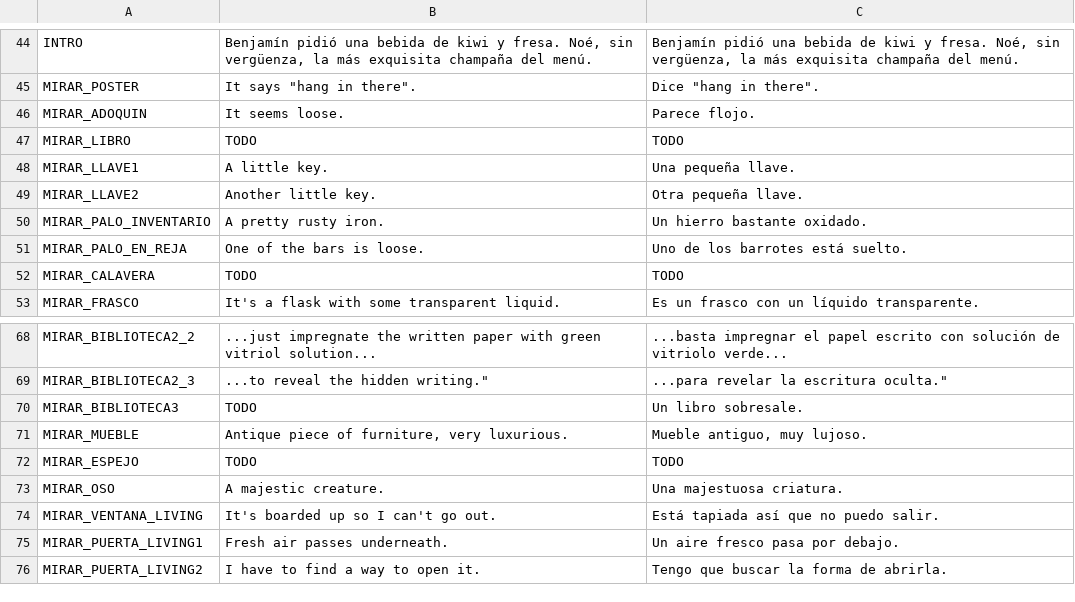
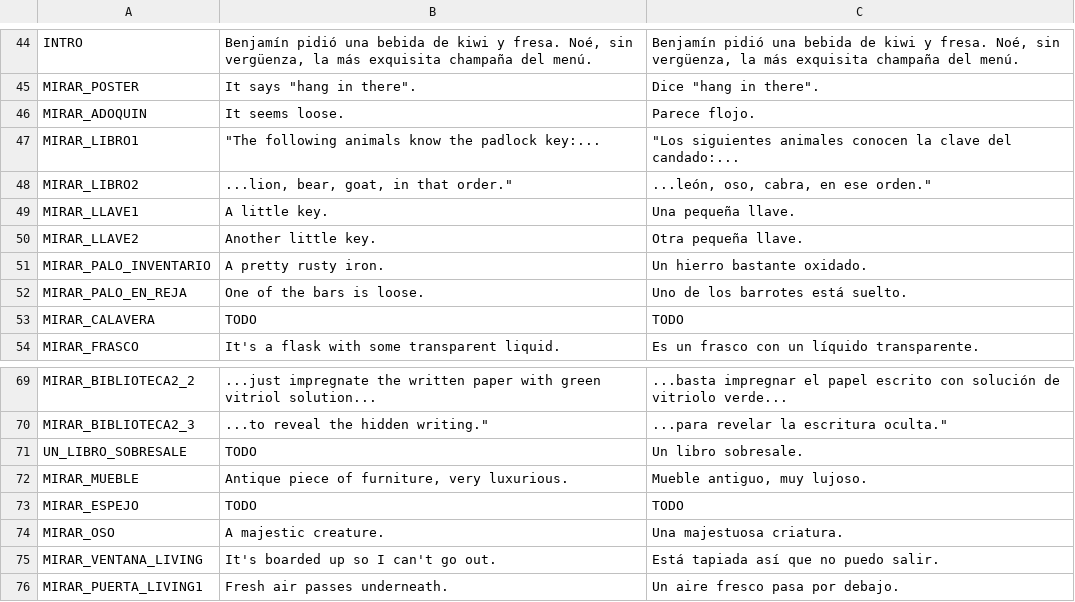
Before and after one commit to jluini/celda, a CSV file: src/games/celda_escape/translations.csv, drawn as a sheet; only a part is shown, gaps mark what is left out; the shorter side is filled out with more unchanged rows.

Commit message:
Completo interacción con el libro

```diff
--- a/src/games/celda_escape/translations.csv
+++ b/src/games/celda_escape/translations.csv
@@ -46,3 +46,4 @@ MIRAR_POSTER;"It says ""hang in there"".";"Dice ""hang in there""."
 MIRAR_ADOQUIN;It seems loose.;Parece flojo.
-MIRAR_LIBRO;TODO;TODO
+MIRAR_LIBRO1;"""The following animals know the padlock key:...";"""Los siguientes animales conocen la clave del candado:..."
+MIRAR_LIBRO2;"...lion, bear, goat, in that order.""";"...león, oso, cabra, en ese orden."""
 MIRAR_LLAVE1;A little key.;Una pequeña llave.
@@ -69,3 +70,3 @@ MIRAR_BIBLIOTECA2_2;...just impregnate the written paper with green vitriol solu
 MIRAR_BIBLIOTECA2_3;"...to reveal the hidden writing.""";"...para revelar la escritura oculta."""
-MIRAR_BIBLIOTECA3;TODO;Un libro sobresale.
+UN_LIBRO_SOBRESALE;TODO;Un libro sobresale.
 MIRAR_MUEBLE;Antique piece of furniture, very luxurious.;Mueble antiguo, muy lujoso.
```
Also changed, not shown: 6 other files.
